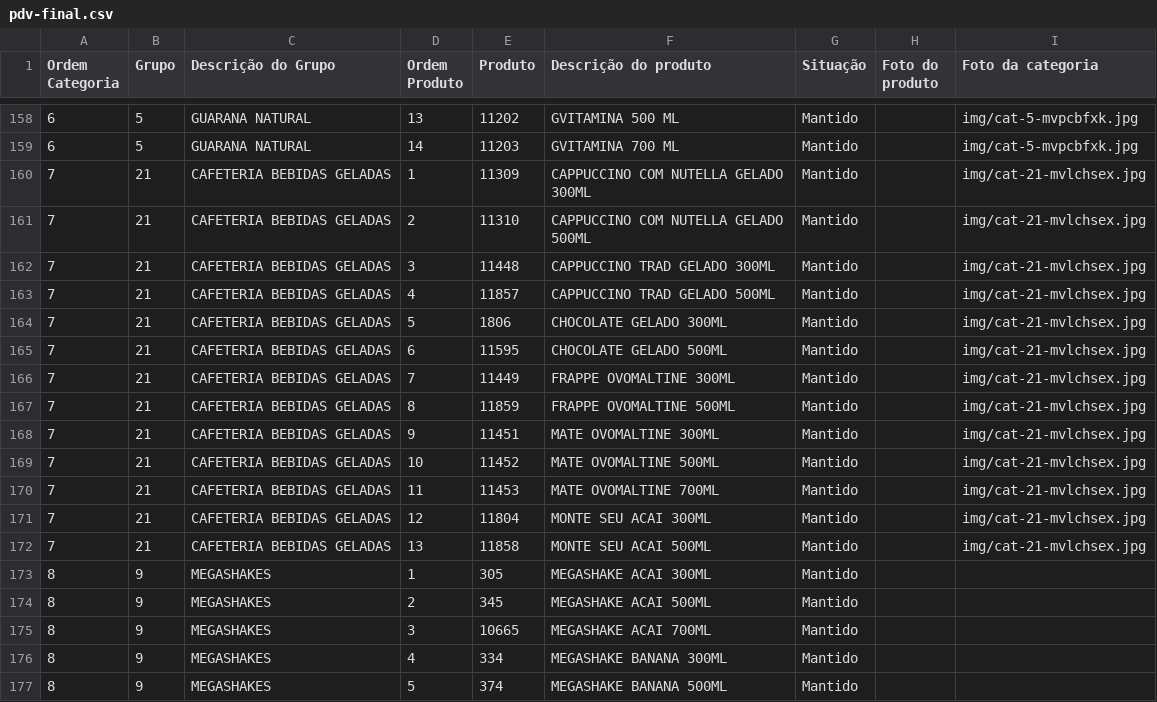
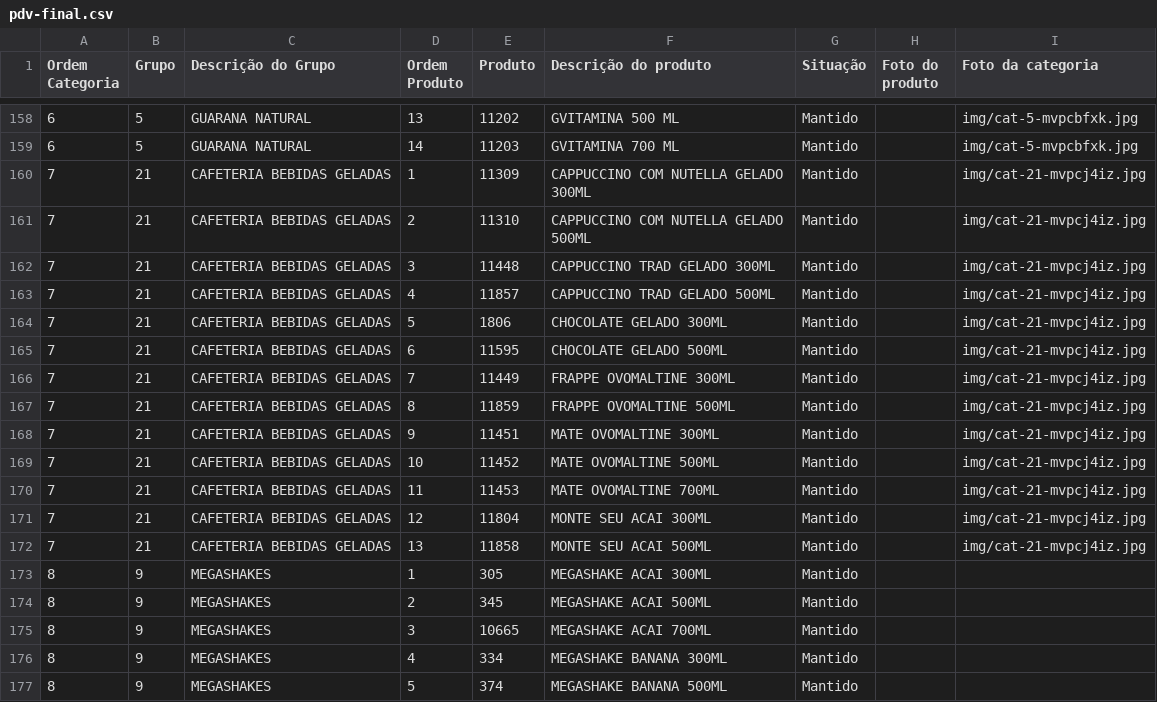
Before and after one commit to Ucasplayer/organizador-pdv-megamatte, a CSV file: data/pdv-final.csv, drawn as a sheet; only a part is shown, gaps mark what is left out.

Commit message:
Trocou a foto da categoria CAFETERIA BEBIDAS GELADAS

```diff
--- a/data/pdv-final.csv
+++ b/data/pdv-final.csv
@@ -159,15 +159,15 @@
 "6";"5";"GUARANA NATURAL";"14";"11203";"GVITAMINA 700 ML";"Mantido";"";"img/cat-5-mvpcbfxk.jpg"
-"7";"21";"CAFETERIA BEBIDAS GELADAS";"1";"11309";"CAPPUCCINO COM NUTELLA GELADO 300ML";"Mantido";"";"img/cat-21-mvlchsex.jpg"
-"7";"21";"CAFETERIA BEBIDAS GELADAS";"2";"11310";"CAPPUCCINO COM NUTELLA GELADO 500ML";"Mantido";"";"img/cat-21-mvlchsex.jpg"
-"7";"21";"CAFETERIA BEBIDAS GELADAS";"3";"11448";"CAPPUCCINO TRAD GELADO 300ML";"Mantido";"";"img/cat-21-mvlchsex.jpg"
-"7";"21";"CAFETERIA BEBIDAS GELADAS";"4";"11857";"CAPPUCCINO TRAD GELADO 500ML";"Mantido";"";"img/cat-21-mvlchsex.jpg"
-"7";"21";"CAFETERIA BEBIDAS GELADAS";"5";"1806";"CHOCOLATE GELADO 300ML";"Mantido";"";"img/cat-21-mvlchsex.jpg"
-"7";"21";"CAFETERIA BEBIDAS GELADAS";"6";"11595";"CHOCOLATE GELADO 500ML";"Mantido";"";"img/cat-21-mvlchsex.jpg"
-"7";"21";"CAFETERIA BEBIDAS GELADAS";"7";"11449";"FRAPPE OVOMALTINE 300ML";"Mantido";"";"img/cat-21-mvlchsex.jpg"
-"7";"21";"CAFETERIA BEBIDAS GELADAS";"8";"11859";"FRAPPE OVOMALTINE 500ML";"Mantido";"";"img/cat-21-mvlchsex.jpg"
-"7";"21";"CAFETERIA BEBIDAS GELADAS";"9";"11451";"MATE OVOMALTINE 300ML";"Mantido";"";"img/cat-21-mvlchsex.jpg"
-"7";"21";"CAFETERIA BEBIDAS GELADAS";"10";"11452";"MATE OVOMALTINE 500ML";"Mantido";"";"img/cat-21-mvlchsex.jpg"
-"7";"21";"CAFETERIA BEBIDAS GELADAS";"11";"11453";"MATE OVOMALTINE 700ML";"Mantido";"";"img/cat-21-mvlchsex.jpg"
-"7";"21";"CAFETERIA BEBIDAS GELADAS";"12";"11804";"MONTE SEU ACAI 300ML";"Mantido";"";"img/cat-21-mvlchsex.jpg"
-"7";"21";"CAFETERIA BEBIDAS GELADAS";"13";"11858";"MONTE SEU ACAI 500ML";"Mantido";"";"img/cat-21-mvlchsex.jpg"
+"7";"21";"CAFETERIA BEBIDAS GELADAS";"1";"11309";"CAPPUCCINO COM NUTELLA GELADO 300ML";"Mantido";"";"img/cat-21-mvpcj4iz.jpg"
+"7";"21";"CAFETERIA BEBIDAS GELADAS";"2";"11310";"CAPPUCCINO COM NUTELLA GELADO 500ML";"Mantido";"";"img/cat-21-mvpcj4iz.jpg"
+"7";"21";"CAFETERIA BEBIDAS GELADAS";"3";"11448";"CAPPUCCINO TRAD GELADO 300ML";"Mantido";"";"img/cat-21-mvpcj4iz.jpg"
+"7";"21";"CAFETERIA BEBIDAS GELADAS";"4";"11857";"CAPPUCCINO TRAD GELADO 500ML";"Mantido";"";"img/cat-21-mvpcj4iz.jpg"
+"7";"21";"CAFETERIA BEBIDAS GELADAS";"5";"1806";"CHOCOLATE GELADO 300ML";"Mantido";"";"img/cat-21-mvpcj4iz.jpg"
+"7";"21";"CAFETERIA BEBIDAS GELADAS";"6";"11595";"CHOCOLATE GELADO 500ML";"Mantido";"";"img/cat-21-mvpcj4iz.jpg"
+"7";"21";"CAFETERIA BEBIDAS GELADAS";"7";"11449";"FRAPPE OVOMALTINE 300ML";"Mantido";"";"img/cat-21-mvpcj4iz.jpg"
+"7";"21";"CAFETERIA BEBIDAS GELADAS";"8";"11859";"FRAPPE OVOMALTINE 500ML";"Mantido";"";"img/cat-21-mvpcj4iz.jpg"
+"7";"21";"CAFETERIA BEBIDAS GELADAS";"9";"11451";"MATE OVOMALTINE 300ML";"Mantido";"";"img/cat-21-mvpcj4iz.jpg"
+"7";"21";"CAFETERIA BEBIDAS GELADAS";"10";"11452";"MATE OVOMALTINE 500ML";"Mantido";"";"img/cat-21-mvpcj4iz.jpg"
+"7";"21";"CAFETERIA BEBIDAS GELADAS";"11";"11453";"MATE OVOMALTINE 700ML";"Mantido";"";"img/cat-21-mvpcj4iz.jpg"
+"7";"21";"CAFETERIA BEBIDAS GELADAS";"12";"11804";"MONTE SEU ACAI 300ML";"Mantido";"";"img/cat-21-mvpcj4iz.jpg"
+"7";"21";"CAFETERIA BEBIDAS GELADAS";"13";"11858";"MONTE SEU ACAI 500ML";"Mantido";"";"img/cat-21-mvpcj4iz.jpg"
 "8";"9";"MEGASHAKES";"1";"305";"MEGASHAKE ACAI 300ML";"Mantido";"";""
```
Also changed, not shown: 2 other files.
